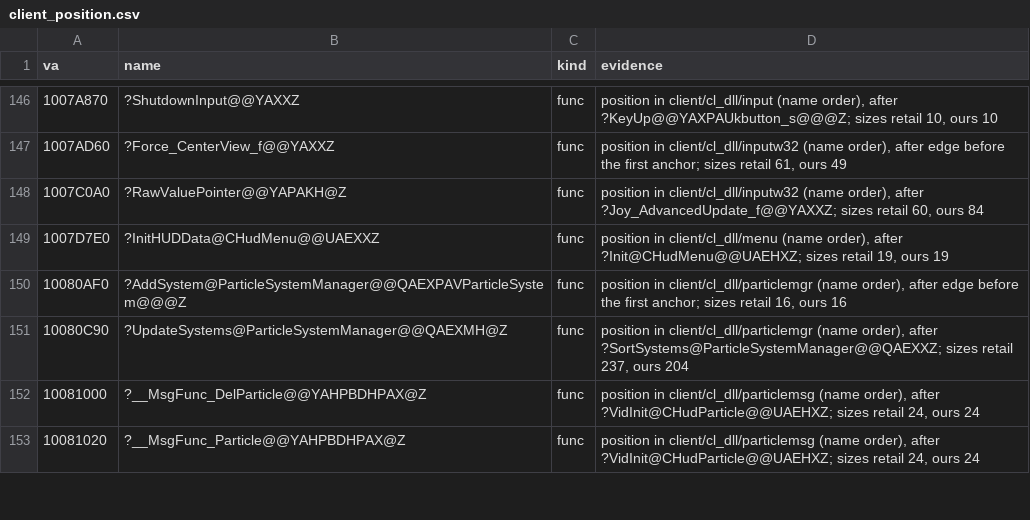
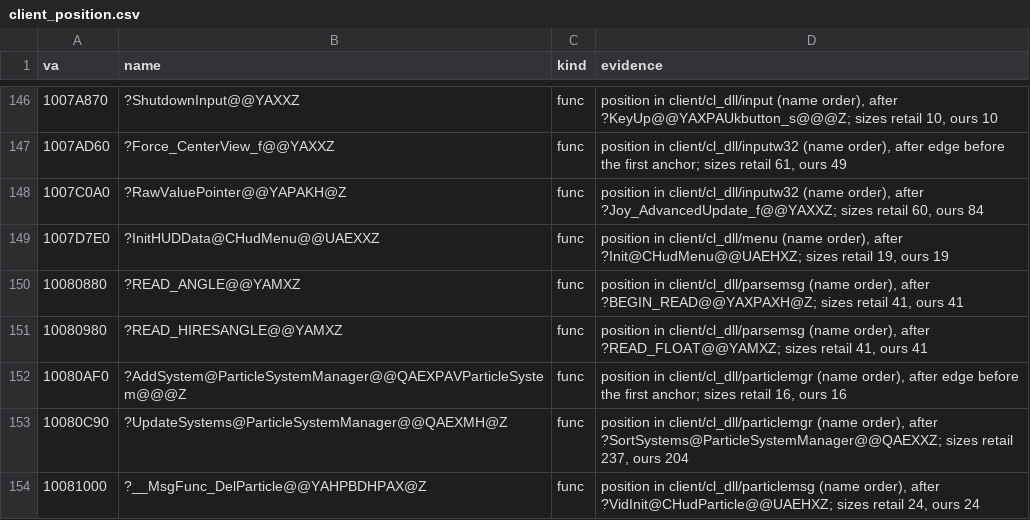
Before and after one commit to caixax/DeCoF, a CSV file: tools/symbols/client_position.csv, drawn as a sheet; only a part is shown, gaps mark what is left out; the shorter side is filled out with more unchanged rows.

Commit message:
client: functions already written but missing from their unit lists (voice_status, voice_banmgr, hud_msg, entity, parsemsg, saytext, text_message, hud_spectator, hud_servers and others) (MATCHED, 100%)

```diff
--- a/tools/symbols/client_position.csv
+++ b/tools/symbols/client_position.csv
@@ -149,2 +149,4 @@ va,name,kind,evidence
 1007D7E0,?InitHUDData@CHudMenu@@UAEXXZ,func,"position in client/cl_dll/menu (name order), after ?Init@CHudMenu@@UAEHXZ; sizes retail 19, ours 19"
+10080880,?READ_ANGLE@@YAMXZ,func,"position in client/cl_dll/parsemsg (name order), after ?BEGIN_READ@@YAXPAXH@Z; sizes retail 41, ours 41"
+10080980,?READ_HIRESANGLE@@YAMXZ,func,"position in client/cl_dll/parsemsg (name order), after ?READ_FLOAT@@YAMXZ; sizes retail 41, ours 41"
 10080AF0,?AddSystem@ParticleSystemManager@@QAEXPAVParticleSystem@@@Z,func,"position in client/cl_dll/particlemgr (name order), after edge before the first anchor; sizes retail 16, ours 16"
```
Also changed, not shown: 22 other files.
